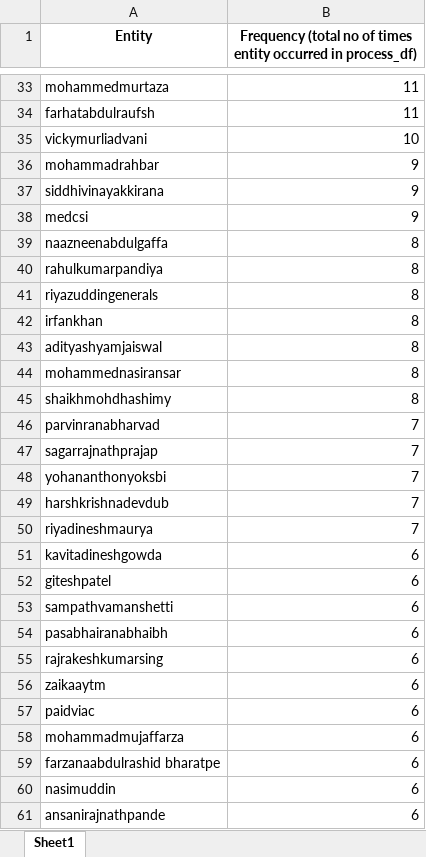
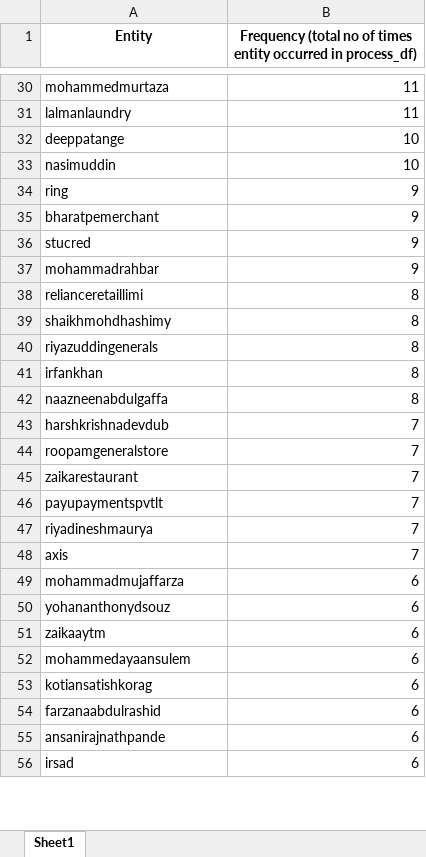
Before and after one commit to Shama-Cyphersol/cyphersol-ats-native-app, an Excel workbook: src/utils/del/entity_df.xlsx, sheet Sheet1, drawn as a sheet; only a part is shown, gaps mark what is left out; the shorter side is filled out with more unchanged rows; values as stored, in another font and other column widths than the file's, no borders; removed rows and columns are numbered as before the commit, all else as after; the diff covers the shown part only; the diff names each change by its address in the sheet, - before the commit and + after, or states it on an @@ line.

```diff
--- a/src/utils/del/entity_df.xlsx (sheet Sheet1)
+++ b/src/utils/del/entity_df.xlsx (sheet Sheet1)
-A31 (Entity): farhatabdulraufsh
+A31 (Entity): lalmanlaundry
+row 32: deeppatange | 10
-A33 (Entity): vickymurliadvani
+A33 (Entity): nasimuddin
+row 34: ring | 9
+row 35: bharatpemerchant | 9
+row 36: stucred | 9
-row 37: siddhivinayakkirana | 9
-row 38: medcsi | 9
-A38 (Entity): naazneenabdulgaffa
+A38 (Entity): relianceretaillimi
-A39 (Entity): rahulkumarpandiya
+A39 (Entity): shaikhmohdhashimy
-row 43: adityashyamjaiswal | 8
-A42 (Entity): mohammednasiransar
+A42 (Entity): naazneenabdulgaffa
-row 45: shaikhmohdhashimy | 8
-row 46: parvinranabharvad | 7
-row 47: sagarrajnathprajap | 7
-row 48: yohananthonyoksbi | 7
+row 44: roopamgeneralstore | 7
+row 45: zaikarestaurant | 7
+row 46: payupaymentspvtlt | 7
+row 48: axis | 7
-A49 (Entity): kavitadineshgowda
+A49 (Entity): mohammadmujaffarza
-row 52: giteshpatel | 6
-A50 (Entity): sampathvamanshetti
+A50 (Entity): yohananthonydsouz
-row 54: pasabhairanabhaibh | 6
-row 55: rajrakeshkumarsing | 6
-A52 (Entity): paidviac
+A52 (Entity): mohammedayaansulem
-A53 (Entity): mohammadmujaffarza
+A53 (Entity): kotiansatishkorag
-A54 (Entity): farzanaabdulrashid bharatpe
+A54 (Entity): farzanaabdulrashid
-row 60: nasimuddin | 6
```
Also changed, not shown: 211 added rows, 311 removed rows, 162 moved rows and 84 edited cells elsewhere in this sheet, src/utils/del/name_acc_df.xlsx, src/utils/del/process_df.xlsx, 4 other files.
